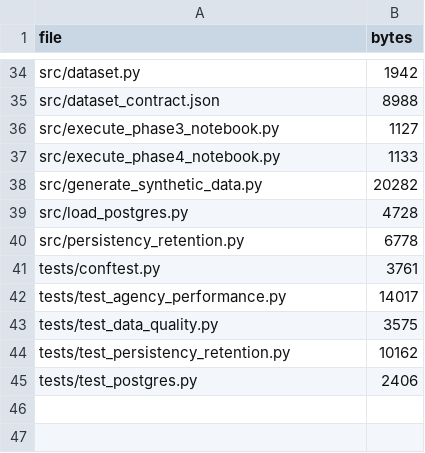
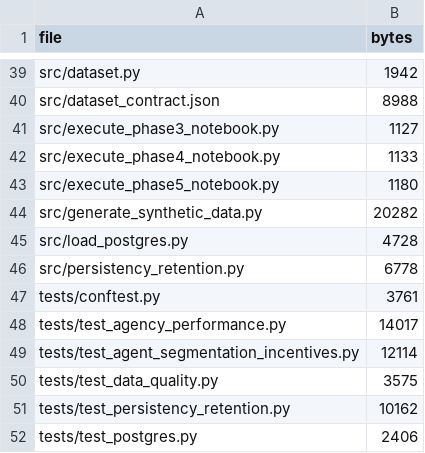
Before and after one commit to Wandera-Martin/insurance-agency-analytics, a CSV file: FILE_INVENTORY.csv, drawn as a sheet; only a part is shown, gaps mark what is left out; the diff covers the shown part only.

Commit message:
ci: validate analytics through Phase 5

```diff
--- a/FILE_INVENTORY.csv
+++ b/FILE_INVENTORY.csv
@@ -37,2 +42,3 @@ src/execute_phase3_notebook.py,1127
 src/execute_phase4_notebook.py,1133
+src/execute_phase5_notebook.py,1180
 src/generate_synthetic_data.py,20282
@@ -42,2 +48,3 @@ tests/conftest.py,3761
 tests/test_agency_performance.py,14017
+tests/test_agent_segmentation_incentives.py,12114
 tests/test_data_quality.py,3575
```
Also changed, not shown: 5 added rows and 7 edited cells elsewhere in this file, 5 other files.
